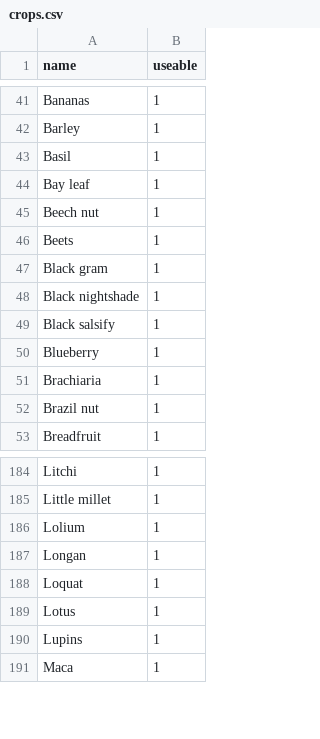
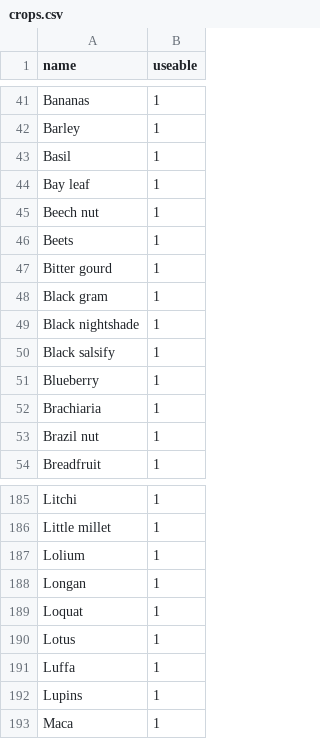
Before and after one commit to CIAT-DAPA/PlantTreatyInterdependence, a CSV file: src/R/conf/crops.csv, drawn as a sheet; only a part is shown, gaps mark what is left out.

```diff
--- a/src/R/conf/crops.csv
+++ b/src/R/conf/crops.csv
@@ -46,2 +46,3 @@ Beech nut,1
 Beets,1
+Bitter gourd,1
 Black gram,1
@@ -189,2 +190,3 @@ Loquat,1
 Lotus,1
+Luffa,1
 Lupins,1
```
Also changed, not shown: src/R/conf/crops-uses.csv, 2 other files.
